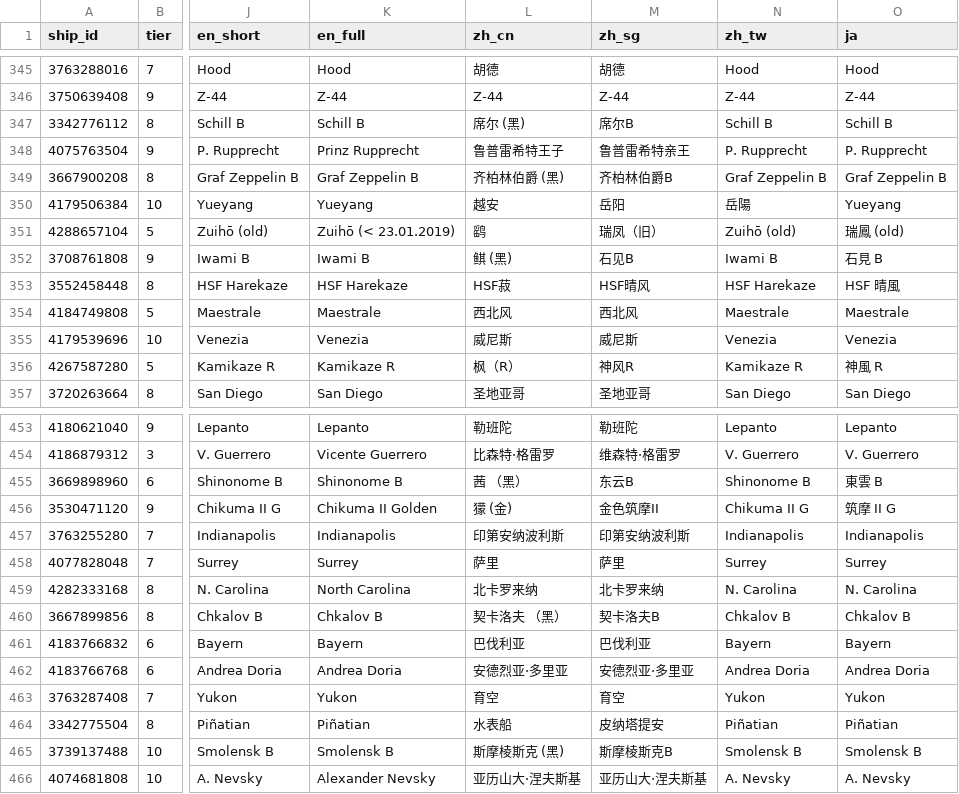
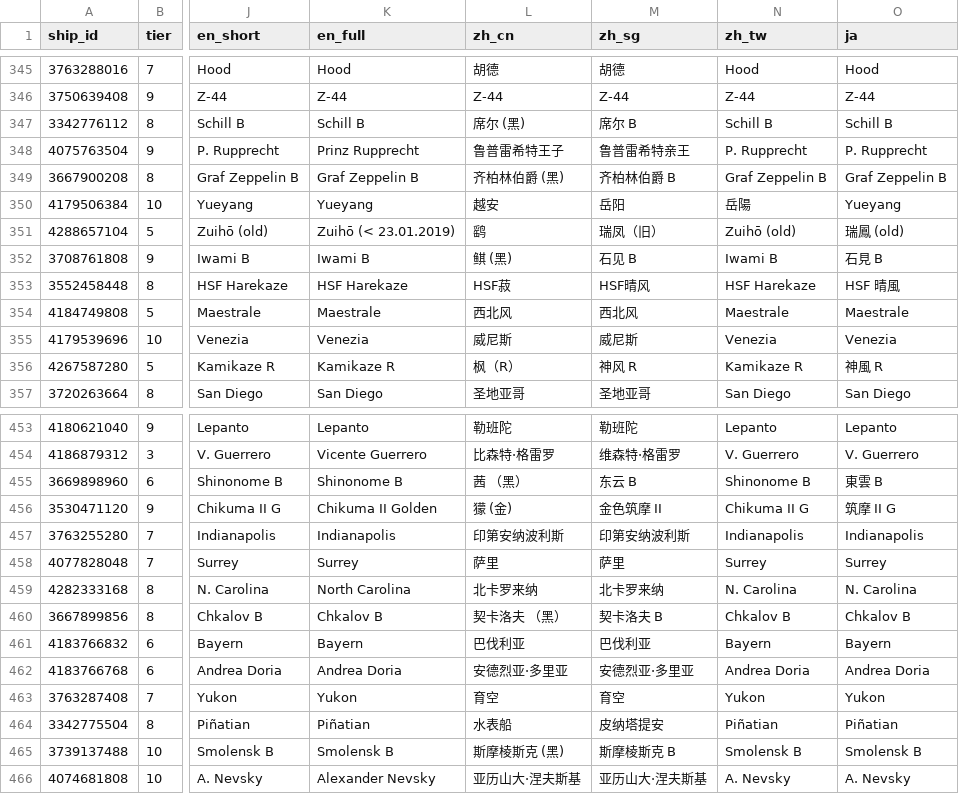
Before and after one commit to VulpesStella/Kokomi_Backend, a CSV file: init/data/ship_name_wg.csv, drawn as a sheet; only a part is shown, gaps mark what is left out; the diff covers the shown part only; the diff names each change by its address in the sheet, - before the commit and + after, or states it on an @@ line.

```diff
--- a/init/data/ship_name_wg.csv
+++ b/init/data/ship_name_wg.csv
-M347 (zh_sg): 席尔B
+M347 (zh_sg): 席尔 B
-M349 (zh_sg): 齐柏林伯爵B
+M349 (zh_sg): 齐柏林伯爵 B
-M352 (zh_sg): 石见B
+M352 (zh_sg): 石见 B
-M356 (zh_sg): 神风R
+M356 (zh_sg): 神风 R
-M455 (zh_sg): 东云B
+M455 (zh_sg): 东云 B
-M456 (zh_sg): 金色筑摩II
+M456 (zh_sg): 金色筑摩 II
-M460 (zh_sg): 契卡洛夫B
+M460 (zh_sg): 契卡洛夫 B
-M465 (zh_sg): 斯摩棱斯克B
+M465 (zh_sg): 斯摩棱斯克 B
```
Also changed, not shown: 109 edited cells elsewhere in this file, init/data/ship_name_lesta.csv.
